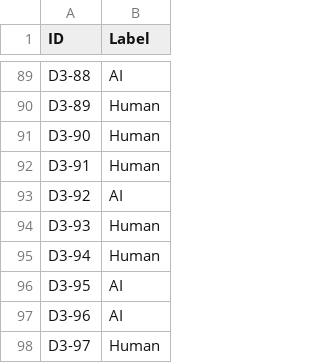
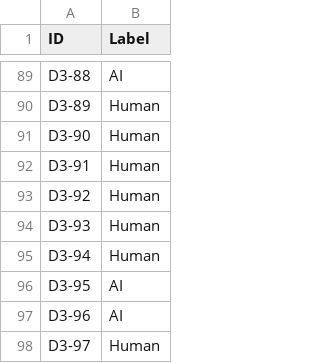
Before and after one commit to eduardoliv/AP-TPG-M1, a CSV file: Submissao3/classify_output_datasets/submission3_outputs_llm_roberta_model-s1.csv, drawn as a sheet; only a part is shown, gaps mark what is left out; the diff covers the shown part only.

```diff
--- a/Submissao3/classify_output_datasets/submission3_outputs_llm_roberta_model-s1.csv
+++ b/Submissao3/classify_output_datasets/submission3_outputs_llm_roberta_model-s1.csv
@@ -92,3 +92,3 @@ D3-90	Human
 D3-91	Human
-D3-92	AI
+D3-92	Human
 D3-93	Human
```
Also changed, not shown: 8 edited cells elsewhere in this file, 3 other files.
